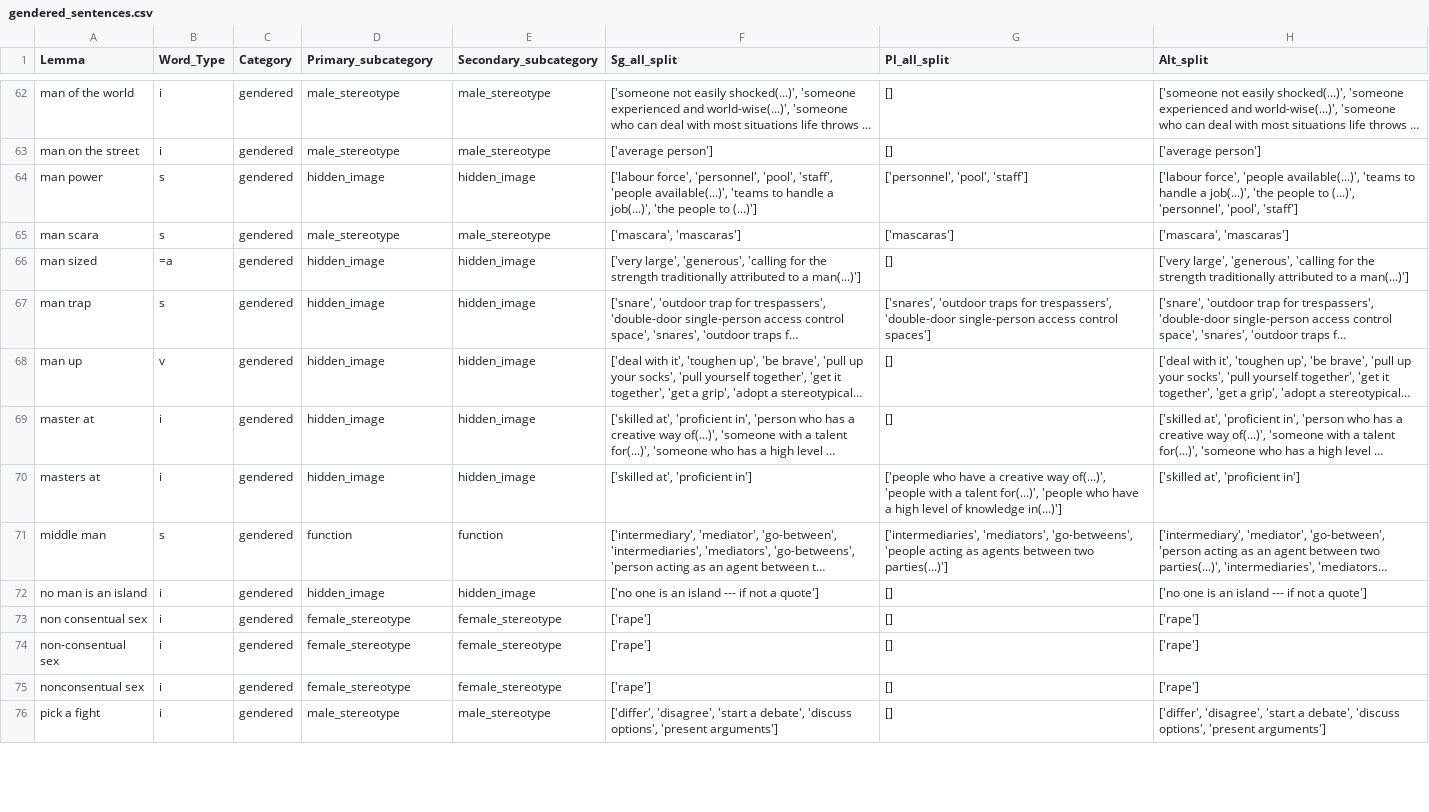
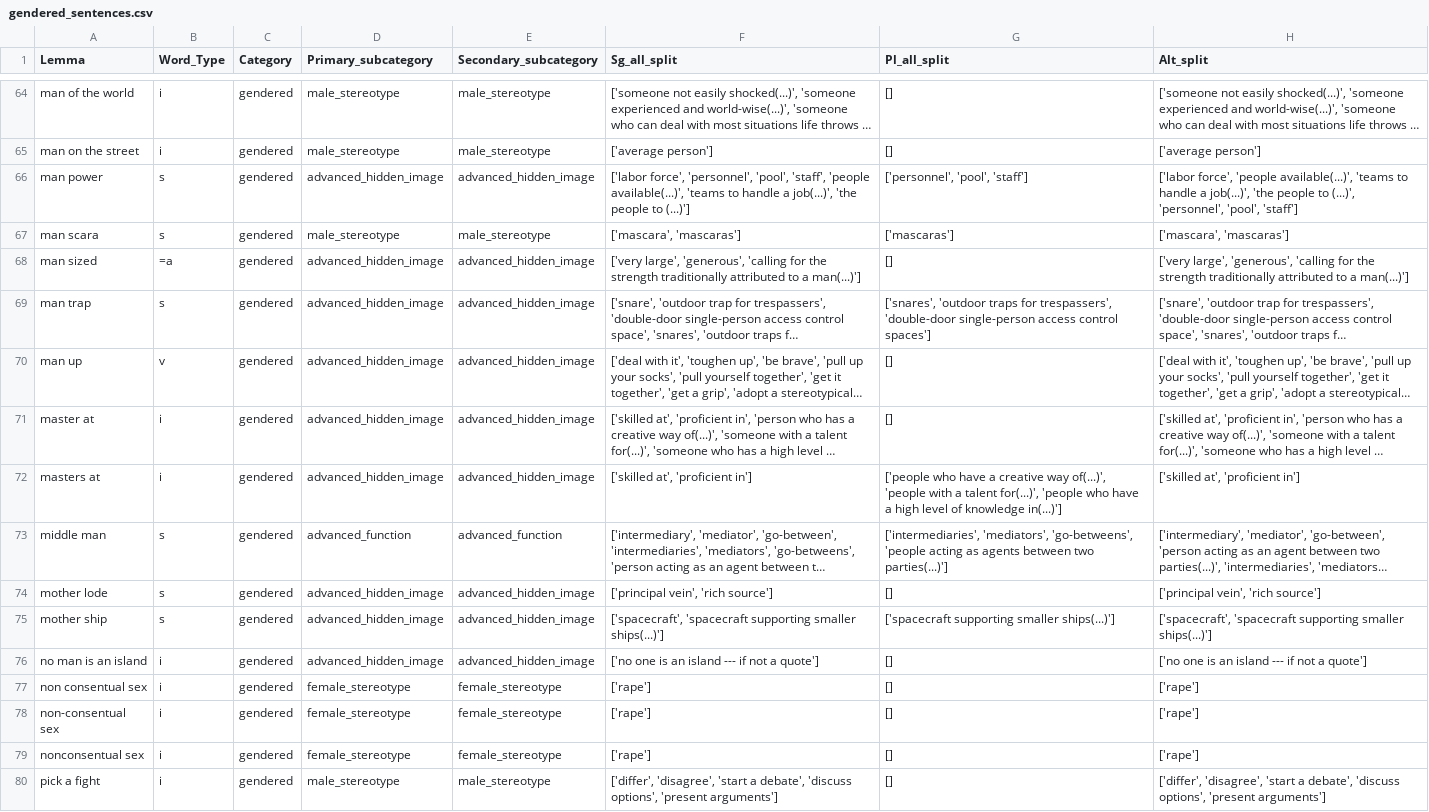
Before and after one commit to witty-works/nlp_api, a CSV file: training_data/en-GB/gendered_sentences.csv, drawn as a sheet; only a part is shown, gaps mark what is left out; long unchanged cells end in …; addresses are those after the commit; the diff covers the shown part only; the diff names each change by its address in the sheet, - before the commit and + after, or states it on an @@ line.

```diff
--- a/training_data/en-GB/gendered_sentences.csv
+++ b/training_data/en-GB/gendered_sentences.csv
-D66 (Primary_subcategory): hidden_image
+D66 (Primary_subcategory): advanced_hidden_image
-E66 (Secondary_subcategory): hidden_image
+E66 (Secondary_subcategory): advanced_hidden_image
-F66 (Sg_all_split): ['labour force', 'personnel',…
+F66 (Sg_all_split): ['labor force', 'personnel',…
-H66 (Alt_split): ['labour force', 'people…
+H66 (Alt_split): ['labor force', 'people…
-D68:D72 (Primary_subcategory): hidden_image
+D68:D72 (Primary_subcategory): advanced_hidden_image
-E68:E72 (Secondary_subcategory): hidden_image
+E68:E72 (Secondary_subcategory): advanced_hidden_image
-D73 (Primary_subcategory): function
+D73 (Primary_subcategory): advanced_function
-E73 (Secondary_subcategory): function
+E73 (Secondary_subcategory): advanced_function
+row 74: mother lode | s | gendered | advanced_hidden_image | advanced_hidden_image | ['principal vein', 'rich source'] | [] | ['principal vein', 'rich source']
+row 75: mother ship | s | gendered | advanced_hidden_image | advanced_hidden_image | ['spacecraft', 'spacecraft supporting smaller ships(...)'] | ['spacecraft supporting smaller ships(...)'] | ['spacecraft', 'spacecraft supporting smaller ships(...)']
-D76 (Primary_subcategory): hidden_image
+D76 (Primary_subcategory): advanced_hidden_image
-E76 (Secondary_subcategory): hidden_image
+E76 (Secondary_subcategory): advanced_hidden_image
```
Also changed, not shown: 6 added rows and 77 edited cells elsewhere in this file, training_data/en-GB/abbreviations.csv, training_data/en-GB/gendered_noun_words.csv, 24 other files.
